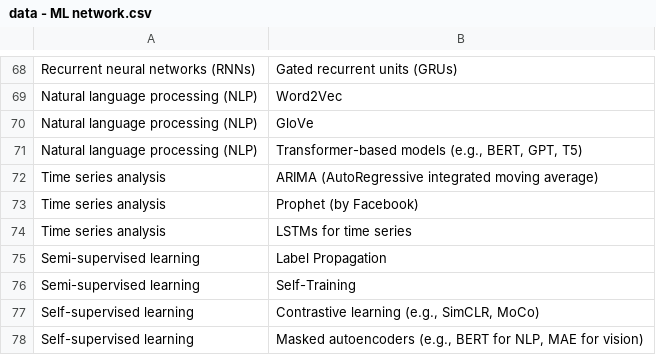
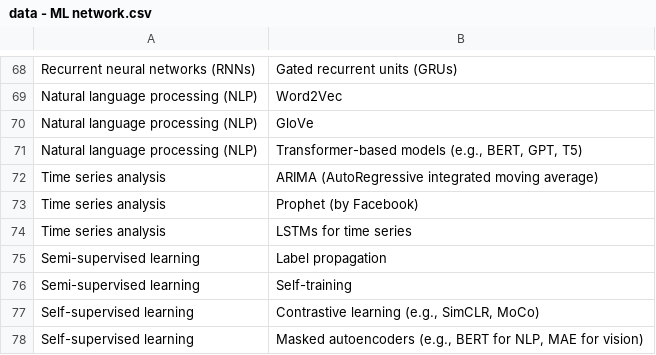
Before and after one commit to Educative-Content/graphicData, a CSV file: data - ML network.csv, drawn as a sheet; only a part is shown, gaps mark what is left out.

Commit message:
Update data - ML network.csv

```diff
--- a/data - ML network.csv
+++ b/data - ML network.csv
@@ -74,4 +74,4 @@ Time series analysis,Prophet (by Facebook)
 Time series analysis,LSTMs for time series
-Semi-supervised learning,Label Propagation
-Semi-supervised learning,Self-Training
+Semi-supervised learning,Label propagation
+Semi-supervised learning,Self-training
 Self-supervised learning,"Contrastive learning (e.g., SimCLR, MoCo)"
```
